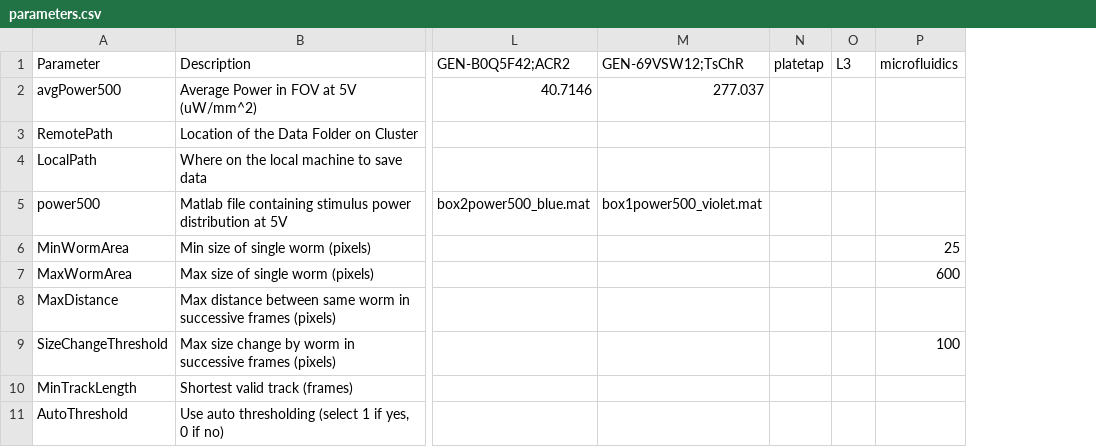
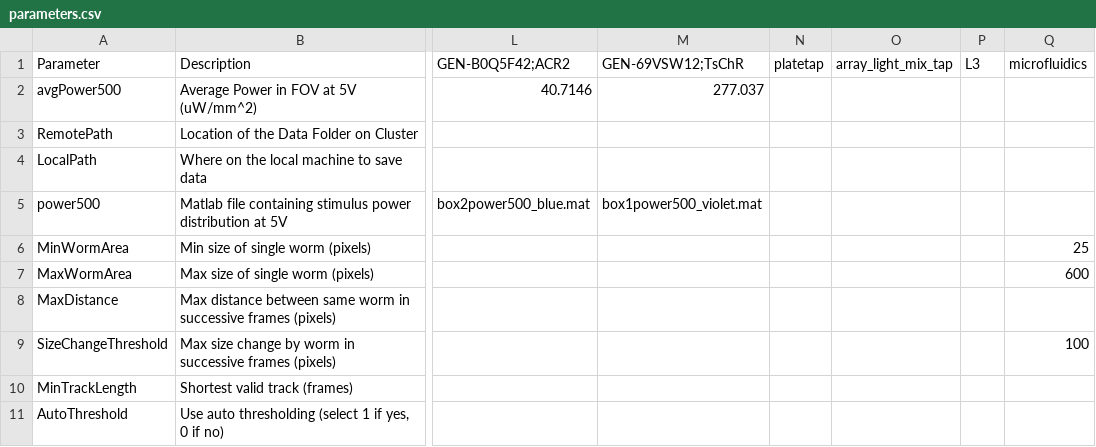
Before and after one commit to Kevin-Sean-Chen/leifer-Behavior-Triggered-Averaging-Tracker-new, a CSV file: parameters.csv, drawn as a sheet; only a part is shown, gaps mark what is left out; the diff names each change by its address in the sheet, - before the commit and + after, or states it on an @@ line.

```diff
--- a/parameters.csv
+++ b/parameters.csv
+column O (array_light_mix_tap), empty
```
Also changed, not shown: 2 other files.
